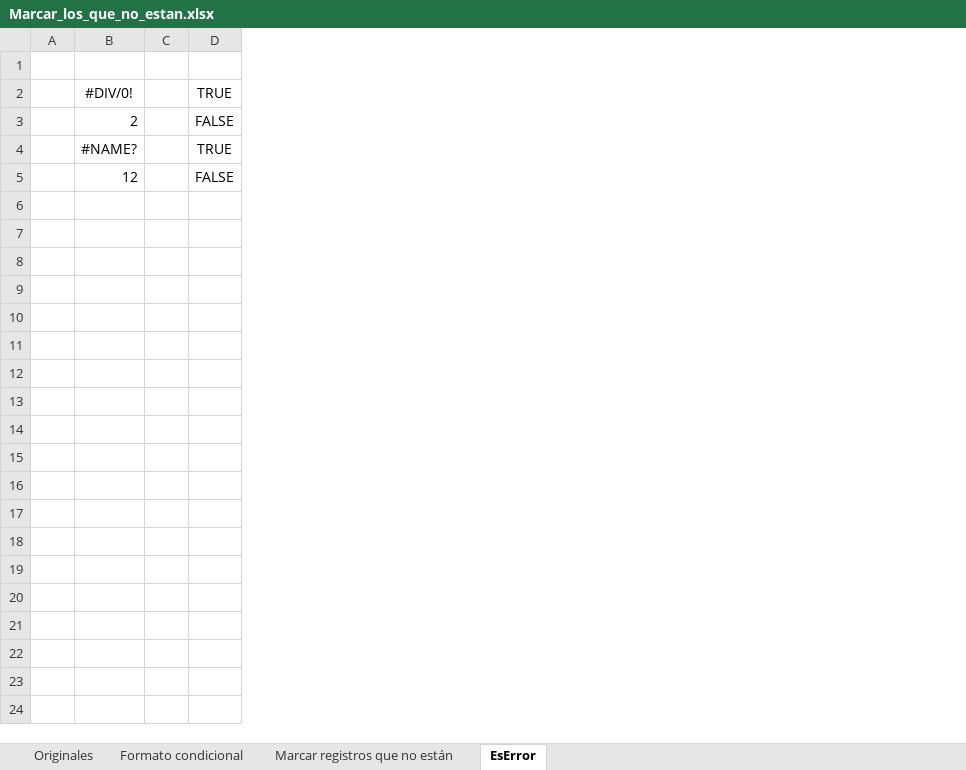
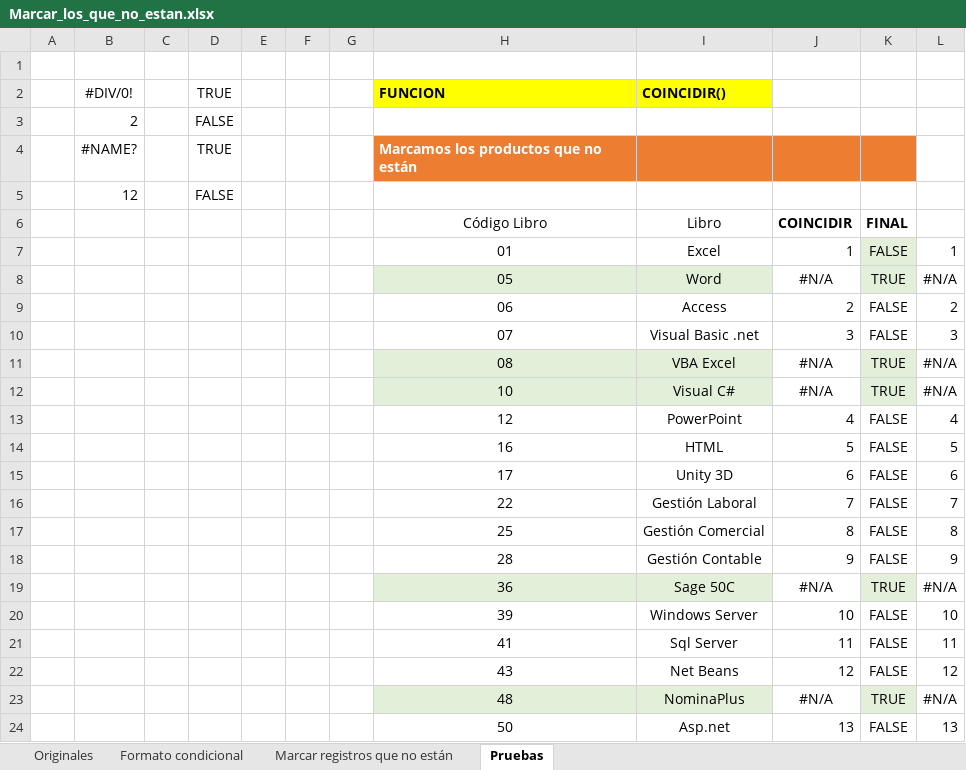
Before and after one commit to gianpieryup/Apuntes, an Excel workbook: Excel/Marcar_los_que_no_estan.xlsx, sheet Pruebas, drawn as a sheet; values as stored, in another font and other column widths than the file's, no borders; conditional formats and table styles not drawn; the diff names each change by its address in the sheet, - before the commit and + after, or states it on an @@ line.

Commit message:
update excel

```diff
--- a/Excel/Marcar_los_que_no_estan.xlsx (sheet Pruebas)
+++ b/Excel/Marcar_los_que_no_estan.xlsx (sheet Pruebas)
-sheet tab: EsError
+sheet tab: Pruebas
+column E, empty
+column F, empty
+column G, empty
+column H (FUNCION), row 4: Marcamos los productos que no están
+column I (COINCIDIR()), empty
+column J, empty
+column K, empty
+column L, empty
+row 6:  |  |  |  |  |  |  | Código Libro | Libro | COINCIDIR | FINAL
+row 7:  |  |  |  |  |  |  | 01 | Excel | 1 | FALSE | 1
+row 8:  |  |  |  |  |  |  | 05 | Word | #N/A | TRUE | #N/A
+row 9:  |  |  |  |  |  |  | 06 | Access | 2 | FALSE | 2
+row 10:  |  |  |  |  |  |  | 07 | Visual Basic .net | 3 | FALSE | 3
+row 11:  |  |  |  |  |  |  | 08 | VBA Excel | #N/A | TRUE | #N/A
+row 12:  |  |  |  |  |  |  | 10 | Visual C# | #N/A | TRUE | #N/A
+row 13:  |  |  |  |  |  |  | 12 | PowerPoint | 4 | FALSE | 4
+row 14:  |  |  |  |  |  |  | 16 | HTML | 5 | FALSE | 5
+row 15:  |  |  |  |  |  |  | 17 | Unity 3D | 6 | FALSE | 6
+row 16:  |  |  |  |  |  |  | 22 | Gestión Laboral | 7 | FALSE | 7
+row 17:  |  |  |  |  |  |  | 25 | Gestión Comercial | 8 | FALSE | 8
+row 18:  |  |  |  |  |  |  | 28 | Gestión Contable | 9 | FALSE | 9
+row 19:  |  |  |  |  |  |  | 36 | Sage 50C | #N/A | TRUE | #N/A
+row 20:  |  |  |  |  |  |  | 39 | Windows Server | 10 | FALSE | 10
+row 21:  |  |  |  |  |  |  | 41 | Sql Server | 11 | FALSE | 11
+row 22:  |  |  |  |  |  |  | 43 | Net Beans | 12 | FALSE | 12
+row 23:  |  |  |  |  |  |  | 48 | NominaPlus | #N/A | TRUE | #N/A
+row 24:  |  |  |  |  |  |  | 50 | Asp.net | 13 | FALSE | 13
```
Also changed, not shown: charts or pictures, Excel/Tablas dinamicas.xlsx, 6 other files.
